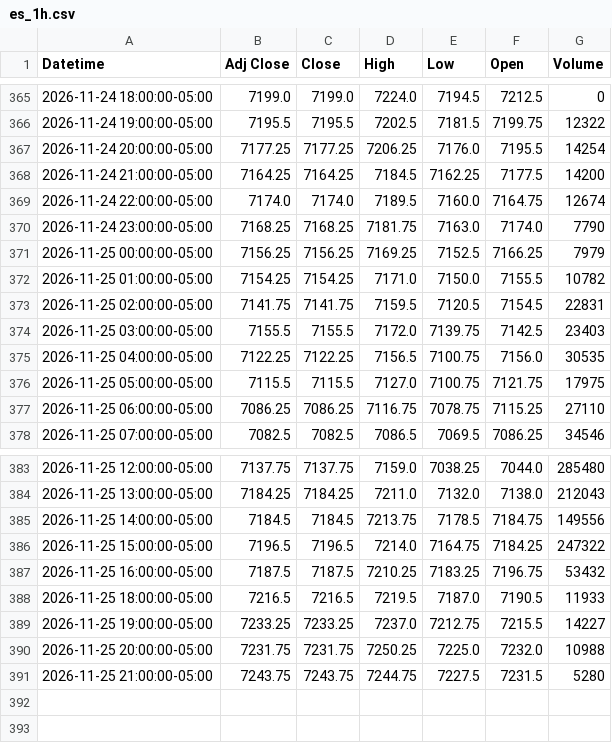
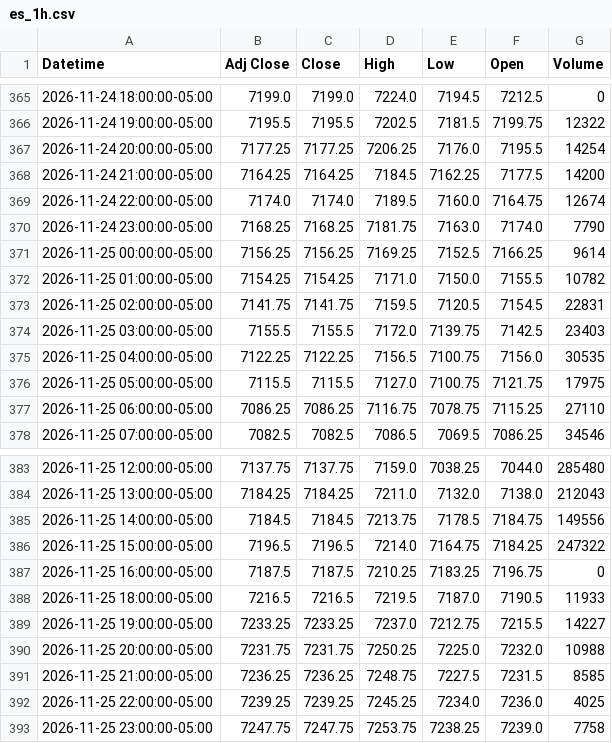
Before and after one commit to Jordan4369/mes-data, a CSV file: data/es_1h.csv, drawn as a sheet; only a part is shown, gaps mark what is left out.

```diff
--- a/data/es_1h.csv
+++ b/data/es_1h.csv
@@ -370,3 +370,3 @@ Datetime,Adj Close,Close,High,Low,Open,Volume
 2026-11-24 23:00:00-05:00,7168.25,7168.25,7181.75,7163.0,7174.0,7790
-2026-11-25 00:00:00-05:00,7156.25,7156.25,7169.25,7152.5,7166.25,7979
+2026-11-25 00:00:00-05:00,7156.25,7156.25,7169.25,7152.5,7166.25,9614
 2026-11-25 01:00:00-05:00,7154.25,7154.25,7171.0,7150.0,7155.5,10782
@@ -386,3 +386,3 @@ Datetime,Adj Close,Close,High,Low,Open,Volume
 2026-11-25 15:00:00-05:00,7196.5,7196.5,7214.0,7164.75,7184.25,247322
-2026-11-25 16:00:00-05:00,7187.5,7187.5,7210.25,7183.25,7196.75,53432
+2026-11-25 16:00:00-05:00,7187.5,7187.5,7210.25,7183.25,7196.75,0
 2026-11-25 18:00:00-05:00,7216.5,7216.5,7219.5,7187.0,7190.5,11933
@@ -390,2 +390,4 @@ Datetime,Adj Close,Close,High,Low,Open,Volume
 2026-11-25 20:00:00-05:00,7231.75,7231.75,7250.25,7225.0,7232.0,10988
-2026-11-25 21:00:00-05:00,7243.75,7243.75,7244.75,7227.5,7231.5,5280
+2026-11-25 21:00:00-05:00,7236.25,7236.25,7248.75,7227.5,7231.5,8585
+2026-11-25 22:00:00-05:00,7239.25,7239.25,7245.25,7234.0,7236.0,4025
+2026-11-25 23:00:00-05:00,7247.75,7247.75,7253.75,7238.25,7239.0,7758
```
Also changed, not shown: data/es_15m.csv, data/vix_15m.csv, 1 other file.
